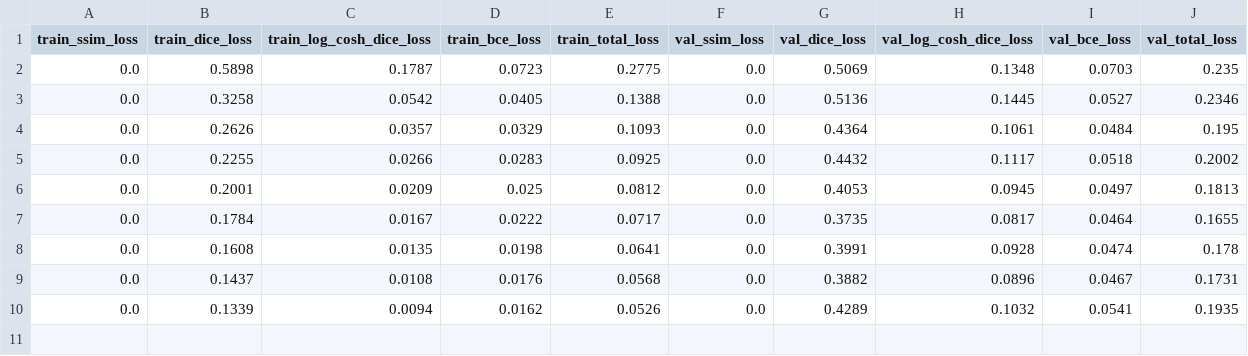
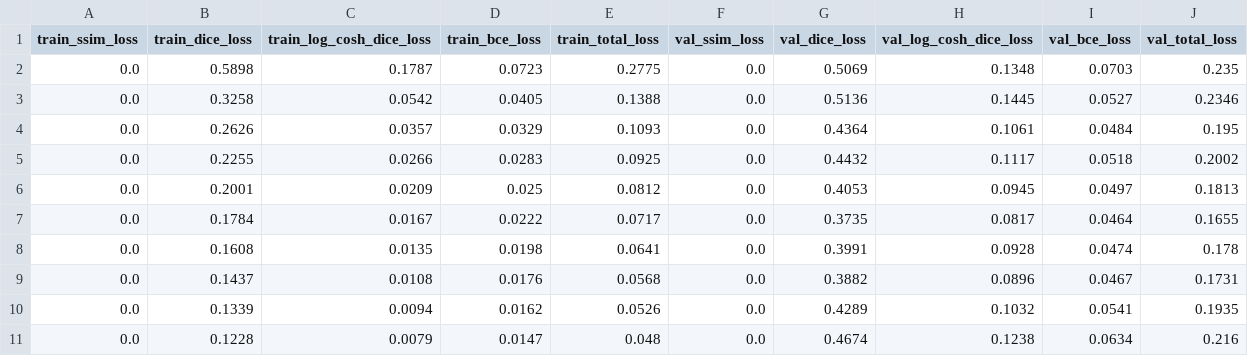
Before and after one commit to shivaiisc/Quantum_unet, a CSV file: logs/unet-test/log.csv, drawn as a sheet.

```diff
--- a/logs/unet-test/log.csv
+++ b/logs/unet-test/log.csv
@@ -10 +10,2 @@ train_ssim_loss,train_dice_loss,train_log_cosh_dice_loss,train_bce_loss,train_to
 0.0,0.1339,0.0094,0.0162,0.0526,0.0,0.4289,0.1032,0.0541,0.1935
+0.0,0.1228,0.0079,0.0147,0.048,0.0,0.4674,0.1238,0.0634,0.216
```
Also changed, not shown: 5 other files.
